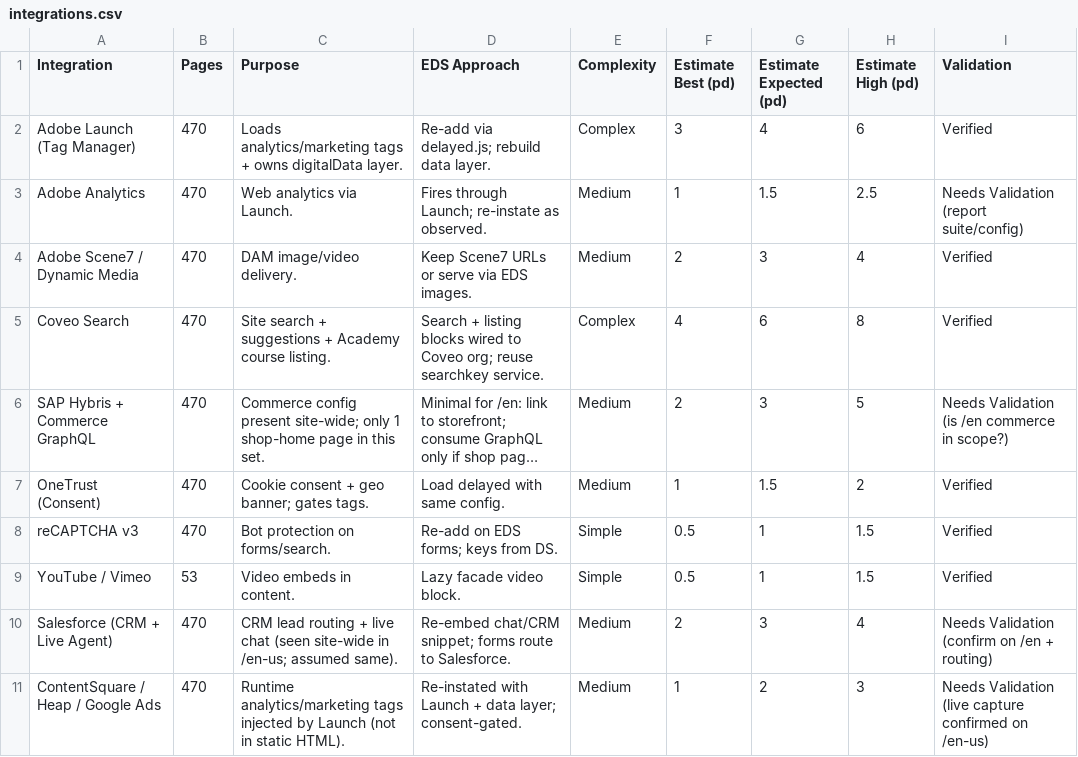
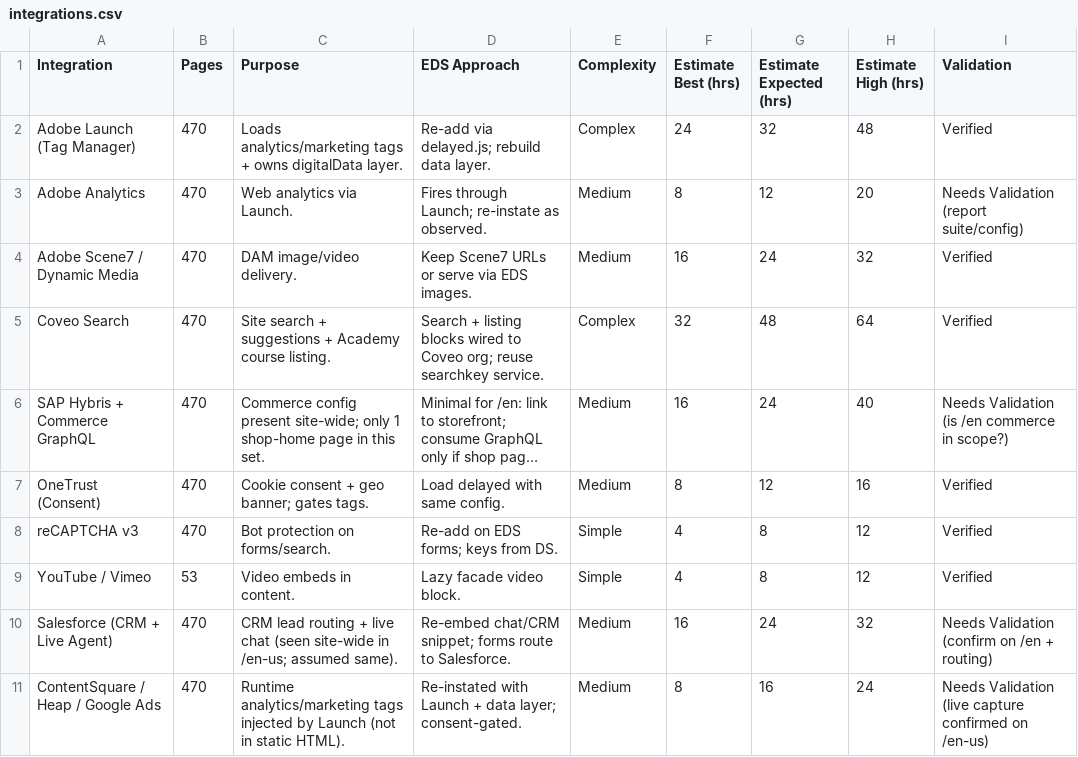
Before and after one commit to edsblock-analysis/brp-analysis, a CSV file: ds-com-report/integrations.csv, drawn as a sheet; long unchanged cells end in …; the diff names each change by its address in the sheet, - before the commit and + after, or states it on an @@ line.

```diff
--- a/ds-com-report/integrations.csv
+++ b/ds-com-report/integrations.csv
-F1: Estimate Best (pd)
+F1: Estimate Best (hrs)
-G1: Estimate Expected (pd)
+G1: Estimate Expected (hrs)
-H1: Estimate High (pd)
+H1: Estimate High (hrs)
-F2 (Estimate Best (hrs)): 3
+F2 (Estimate Best (hrs)): 24
-G2 (Estimate Expected (hrs)): 4
+G2 (Estimate Expected (hrs)): 32
-H2 (Estimate High (hrs)): 6
+H2 (Estimate High (hrs)): 48
-F3 (Estimate Best (hrs)): 1
+F3 (Estimate Best (hrs)): 8
-G3 (Estimate Expected (hrs)): 1.5
+G3 (Estimate Expected (hrs)): 12
-H3 (Estimate High (hrs)): 2.5
+H3 (Estimate High (hrs)): 20
-F4 (Estimate Best (hrs)): 2
+F4 (Estimate Best (hrs)): 16
-G4 (Estimate Expected (hrs)): 3
+G4 (Estimate Expected (hrs)): 24
-H4 (Estimate High (hrs)): 4
+H4 (Estimate High (hrs)): 32
-F5 (Estimate Best (hrs)): 4
+F5 (Estimate Best (hrs)): 32
-G5 (Estimate Expected (hrs)): 6
+G5 (Estimate Expected (hrs)): 48
-H5 (Estimate High (hrs)): 8
+H5 (Estimate High (hrs)): 64
-F6 (Estimate Best (hrs)): 2
+F6 (Estimate Best (hrs)): 16
-G6 (Estimate Expected (hrs)): 3
+G6 (Estimate Expected (hrs)): 24
-H6 (Estimate High (hrs)): 5
+H6 (Estimate High (hrs)): 40
-F7 (Estimate Best (hrs)): 1
+F7 (Estimate Best (hrs)): 8
-G7 (Estimate Expected (hrs)): 1.5
+G7 (Estimate Expected (hrs)): 12
-H7 (Estimate High (hrs)): 2
+H7 (Estimate High (hrs)): 16
-F8:F9 (Estimate Best (hrs)): 0.5
+F8:F9 (Estimate Best (hrs)): 4
-G8:G9 (Estimate Expected (hrs)): 1
+G8:G9 (Estimate Expected (hrs)): 8
-H8:H9 (Estimate High (hrs)): 1.5
+H8:H9 (Estimate High (hrs)): 12
-F10 (Estimate Best (hrs)): 2
+F10 (Estimate Best (hrs)): 16
-G10 (Estimate Expected (hrs)): 3
+G10 (Estimate Expected (hrs)): 24
-H10 (Estimate High (hrs)): 4
+H10 (Estimate High (hrs)): 32
-F11 (Estimate Best (hrs)): 1
+F11 (Estimate Best (hrs)): 8
-G11 (Estimate Expected (hrs)): 2
+G11 (Estimate Expected (hrs)): 16
-H11 (Estimate High (hrs)): 3
+H11 (Estimate High (hrs)): 24
```
Also changed, not shown: ds-com-report/blocks.csv, ds-com-report/estimates.csv, 4 other files.
